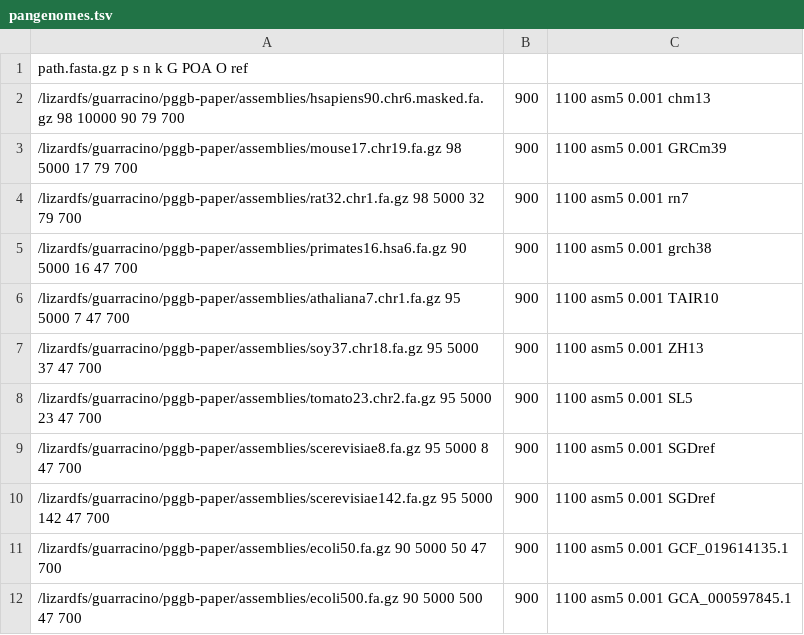
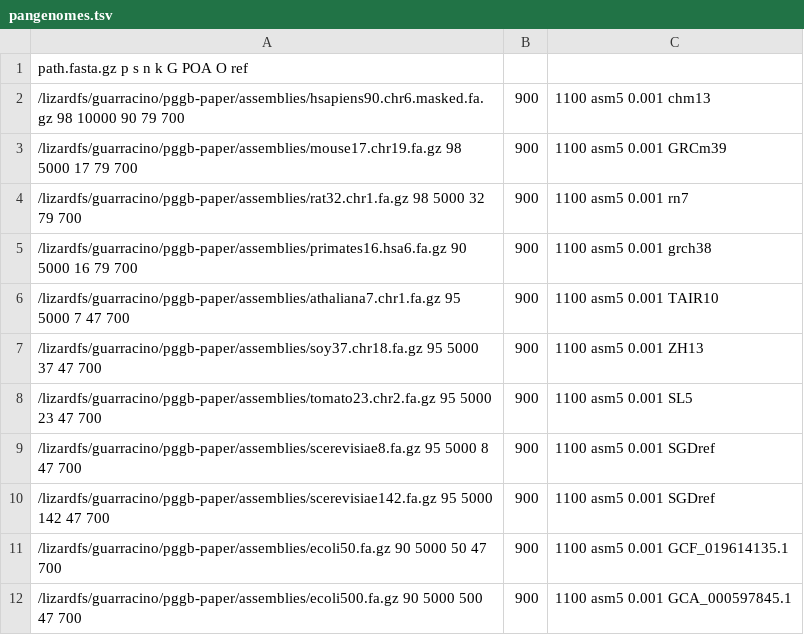
Before and after one commit to pangenome/pggb-paper, a TSV file: data/pangenomes.tsv, drawn as a sheet.

```diff
--- a/data/pangenomes.tsv
+++ b/data/pangenomes.tsv
@@ -4,3 +4,3 @@ path.fasta.gz p s n k G POA O ref
 /lizardfs/guarracino/pggb-paper/assemblies/rat32.chr1.fa.gz 98 5000 32 79 700,900,1100 asm5 0.001 rn7
-/lizardfs/guarracino/pggb-paper/assemblies/primates16.hsa6.fa.gz 90 5000 16 47 700,900,1100 asm5 0.001 grch38
+/lizardfs/guarracino/pggb-paper/assemblies/primates16.hsa6.fa.gz 90 5000 16 79 700,900,1100 asm5 0.001 grch38
 /lizardfs/guarracino/pggb-paper/assemblies/athaliana7.chr1.fa.gz 95 5000 7 47 700,900,1100 asm5 0.001 TAIR10
```
Also changed, not shown: 2 other files.
